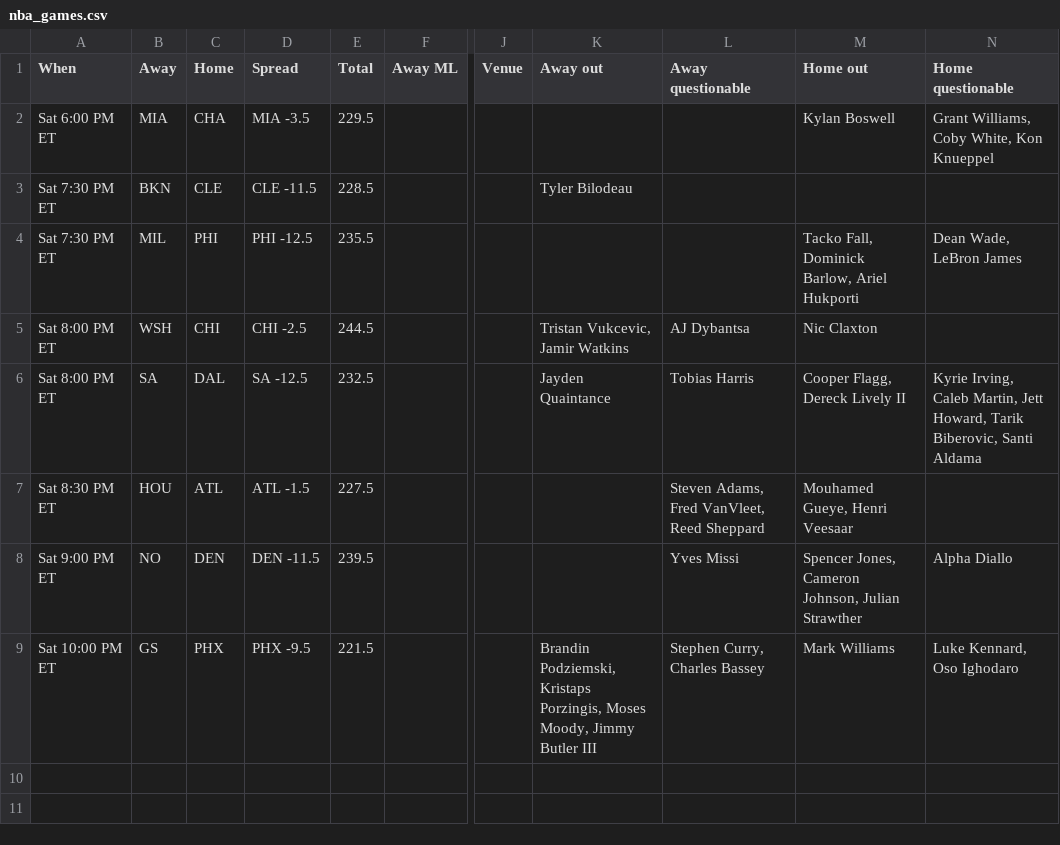
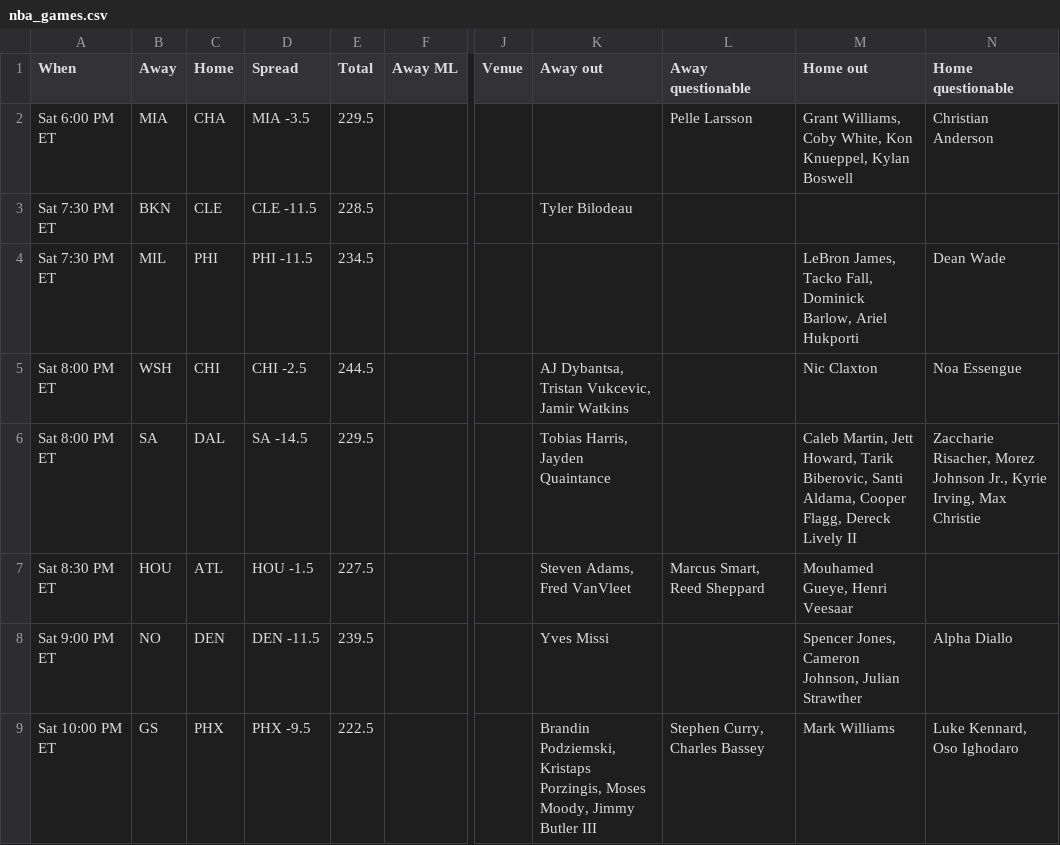
Before and after one commit to ECC370/stats, a CSV file: data/nba_games.csv, drawn as a sheet; only a part is shown, gaps mark what is left out; the diff names each change by its address in the sheet, - before the commit and + after, or states it on an @@ line.

```diff
--- a/data/nba_games.csv
+++ b/data/nba_games.csv
-L2 (Away questionable): (empty)
+L2 (Away questionable): Pelle Larsson
-M2 (Home out): Kylan Boswell
+M2 (Home out): Grant Williams, Coby White, Kon Knueppel, Kylan Boswell
-N2 (Home questionable): Grant Williams, Coby White, Kon Knueppel
+N2 (Home questionable): Christian Anderson
-D4 (Spread): PHI -12.5
+D4 (Spread): PHI -11.5
-E4 (Total): 235.5
+E4 (Total): 234.5
-M4 (Home out): Tacko Fall,…
+M4 (Home out): LeBron James, Tacko Fall,…
-N4 (Home questionable): Dean Wade, LeBron James
+N4 (Home questionable): Dean Wade
-K5 (Away out): Tristan Vukcevic, Jamir Watkins
+K5 (Away out): AJ Dybantsa, Tristan Vukcevic, Jamir Watkins
-L5 (Away questionable): AJ Dybantsa
+L5 (Away questionable): (empty)
-N5 (Home questionable): (empty)
+N5 (Home questionable): Noa Essengue
-D6 (Spread): SA -12.5
+D6 (Spread): SA -14.5
-E6 (Total): 232.5
+E6 (Total): 229.5
-K6 (Away out): Jayden Quaintance
+K6 (Away out): Tobias Harris, Jayden Quaintance
-L6 (Away questionable): Tobias Harris
+L6 (Away questionable): (empty)
-M6 (Home out): Cooper Flagg,…
+M6 (Home out): Caleb Martin, Jett Howard, Tarik Biberovic, Santi Aldama, Cooper Flagg,…
-N6 (Home questionable): Kyrie Irving, Caleb Martin, Jett Howard, Tarik Biberovic, Santi Aldama
+N6 (Home questionable): Zaccharie Risacher, Morez Johnson Jr., Kyrie Irving, Max Christie
-D7 (Spread): ATL -1.5
+D7 (Spread): HOU -1.5
-K7 (Away out): (empty)
+K7 (Away out): Steven Adams, Fred VanVleet
-L7 (Away questionable): Steven Adams, Fred VanVleet, Reed Sheppard
+L7 (Away questionable): Marcus Smart, Reed Sheppard
-K8 (Away out): (empty)
+K8 (Away out): Yves Missi
-L8 (Away questionable): Yves Missi
+L8 (Away questionable): (empty)
-E9 (Total): 221.5
+E9 (Total): 222.5
```
Also changed, not shown: data/nba_injuries.csv, data/nba_slate.csv, 7 other files.
